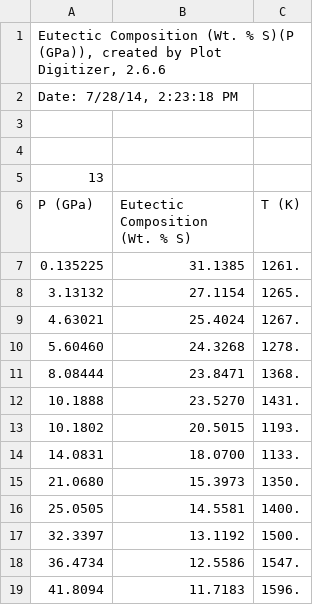
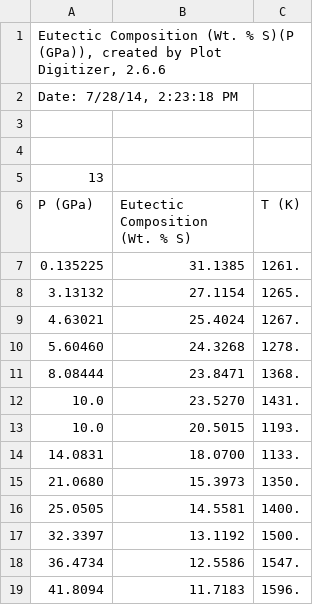
Before and after one commit to cider-team-mercury/mercury, a CSV file: fes_liquidus_data/Chudinovskikh_fe_s_eutectic.csv, drawn as a sheet.

Commit message:
did more complicated liquidus model interpolating between eutectic and fe melting curve

```diff
--- a/fes_liquidus_data/Chudinovskikh_fe_s_eutectic.csv
+++ b/fes_liquidus_data/Chudinovskikh_fe_s_eutectic.csv
@@ -11,4 +11,4 @@ P (GPa),Eutectic Composition (Wt. % S),T (K)
 8.08444,23.8471,1368.
-10.1888,23.5270,1431.
-10.1802,20.5015,1193.
+10.0,23.5270,1431.
+10.0,20.5015,1193.
 14.0831,18.0700,1133.
```
Also changed, not shown: 1 other file.
